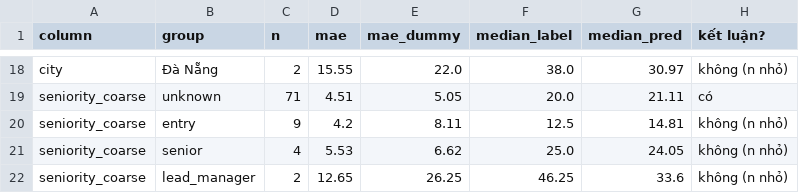
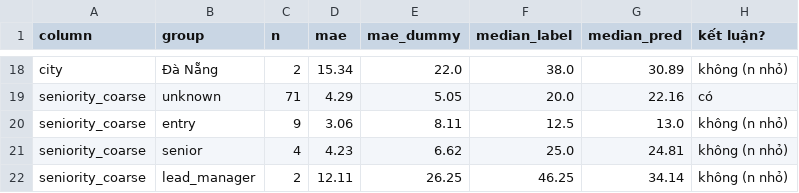
Before and after one commit to OwenDepTry/vn-it-salary-predictor-in-the-field-of-machine-learning, a CSV file: reports/gd5_group_mae.csv, drawn as a sheet; only a part is shown, gaps mark what is left out; the diff covers the shown part only; the diff names each change by its address in the sheet, - before the commit and + after, or states it on an @@ line.

```diff
--- a/reports/gd5_group_mae.csv
+++ b/reports/gd5_group_mae.csv
-D18 (mae): 15.55
+D18 (mae): 15.34
-G18 (median_pred): 30.97
+G18 (median_pred): 30.89
-D19 (mae): 4.51
+D19 (mae): 4.29
-G19 (median_pred): 21.11
+G19 (median_pred): 22.16
-D20 (mae): 4.2
+D20 (mae): 3.06
-G20 (median_pred): 14.81
+G20 (median_pred): 13.0
-D21 (mae): 5.53
+D21 (mae): 4.23
-G21 (median_pred): 24.05
+G21 (median_pred): 24.81
-D22 (mae): 12.65
+D22 (mae): 12.11
-G22 (median_pred): 33.6
+G22 (median_pred): 34.14
```
Also changed, not shown: 32 edited cells elsewhere in this file, reports/gd5_permutation_importance.csv, reports/gd5_test_predictions.csv, 12 other files.
